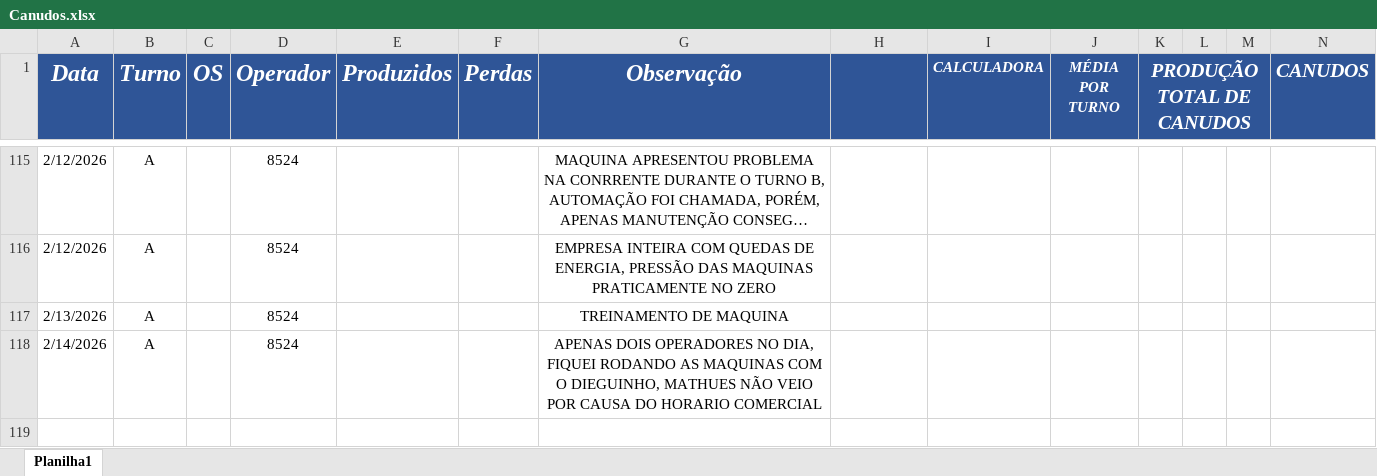
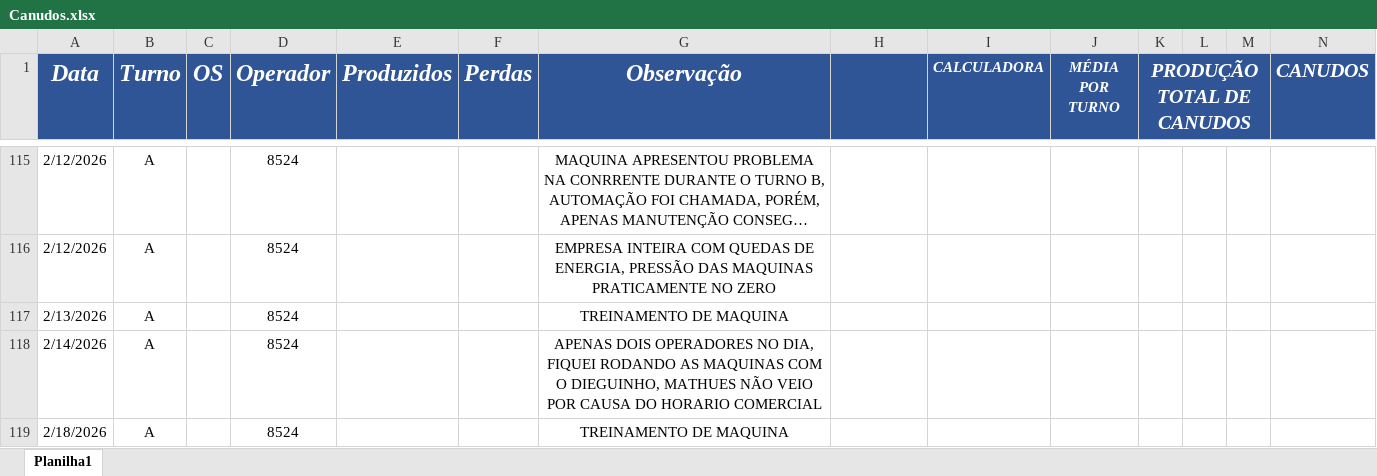
Before and after one commit to bacchirenan/PlasPrint2.0, an Excel workbook: Canudos.xlsx, sheet Planilha1, drawn as a sheet; only a part is shown, gaps mark what is left out; long unchanged cells end in …; values as stored, in another font and other column widths than the file's, no borders; charts and pictures and table styles not drawn; rows hold the shown columns only; the diff names each change by its address in the sheet, - before the commit and + after, or states it on an @@ line.

```diff
--- a/Canudos.xlsx (sheet Planilha1)
+++ b/Canudos.xlsx (sheet Planilha1)
+row 119: 2/18/2026 | A |  | 8524 |  |  | TREINAMENTO DE MAQUINA
```
Also changed, not shown: oee teep.xlsx, producao.xlsx, 1 other file.
